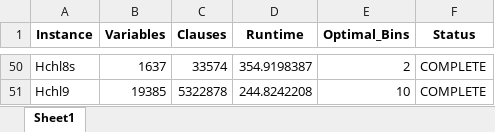
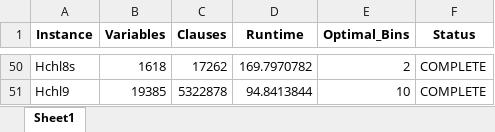
Before and after one commit to linhchei13/CSP, an Excel workbook: CSP_C1.xlsx, sheet Sheet1, drawn as a sheet; only a part is shown, gaps mark what is left out; values as stored, in another font and other column widths than the file's, no borders; the diff covers the shown part only; the diff names each change by its address in the sheet, - before the commit and + after, or states it on an @@ line.

```diff
--- a/CSP_C1.xlsx (sheet Sheet1)
+++ b/CSP_C1.xlsx (sheet Sheet1)
-B50 (Variables): 1637
+B50 (Variables): 1618
-C50 (Clauses): 33574
+C50 (Clauses): 17262
-D50 (Runtime): 354.9198387
+D50 (Runtime): 169.7970782
-D51 (Runtime): 244.8242208
+D51 (Runtime): 94.8413844
```
Also changed, not shown: 63 edited cells elsewhere in this sheet, CSP.xlsx, CSP_R.xlsx, 25 other files.
